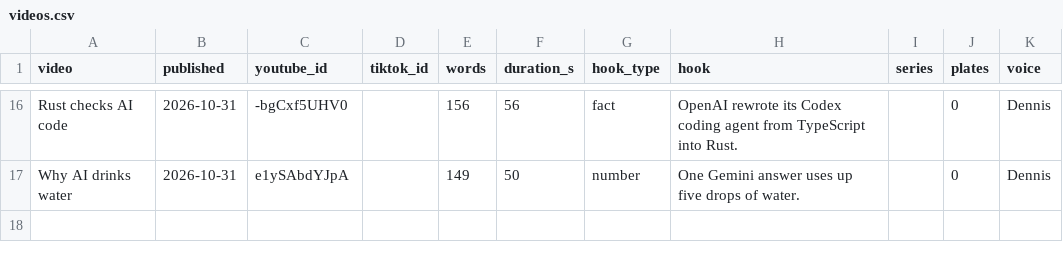
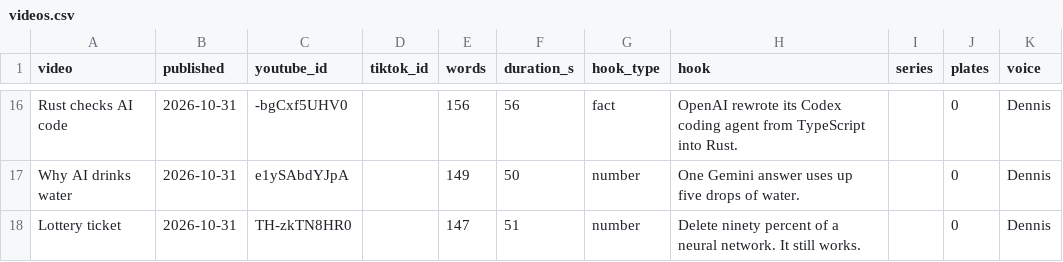
Before and after one commit to Ridnois/ai_shorts, a CSV file: Analytics/videos.csv, drawn as a sheet; only a part is shown, gaps mark what is left out.

```diff
--- a/Analytics/videos.csv
+++ b/Analytics/videos.csv
@@ -17 +17,2 @@ Rust checks AI code,2026-10-31,-bgCxf5UHV0,,156,56,fact,OpenAI rewrote its Codex
 Why AI drinks water,2026-10-31,e1ySAbdYJpA,,149,50,number,One Gemini answer uses up five drops of water.,,0,Dennis
+Lottery ticket,2026-10-31,TH-zkTN8HR0,,147,51,number,Delete ninety percent of a neural network. It still works.,,0,Dennis
```
Also changed, not shown: Analytics/snapshots.csv, 5 other files.
